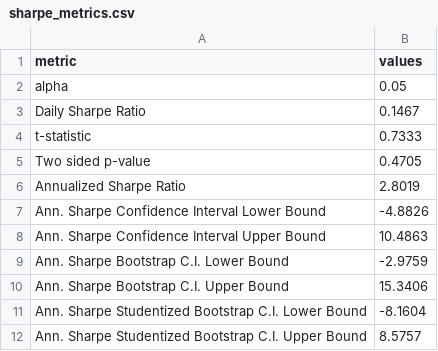
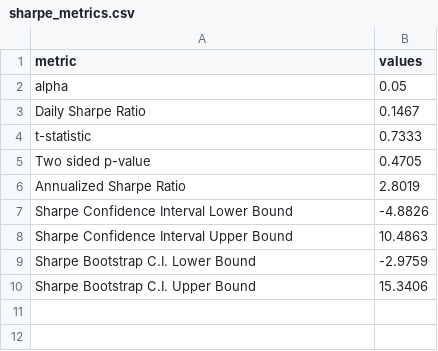
Before and after one commit to sehunkeem/strategy-performance, a CSV file: sharpe_metrics.csv, drawn as a sheet.

```diff
--- a/sharpe_metrics.csv
+++ b/sharpe_metrics.csv
@@ -6,7 +6,5 @@ Two sided p-value,0.4705
 Annualized Sharpe Ratio,2.8019
-Ann. Sharpe Confidence Interval Lower Bound,-4.8826
-Ann. Sharpe Confidence Interval Upper Bound,10.4863
-Ann. Sharpe Bootstrap C.I. Lower Bound,-2.9759
-Ann. Sharpe Bootstrap C.I. Upper Bound,15.3406
-Ann. Sharpe Studentized Bootstrap C.I. Lower Bound,-8.1604
-Ann. Sharpe Studentized Bootstrap C.I. Upper Bound,8.5757
+Sharpe Confidence Interval Lower Bound,-4.8826
+Sharpe Confidence Interval Upper Bound,10.4863
+Sharpe Bootstrap C.I. Lower Bound,-2.9759
+Sharpe Bootstrap C.I. Upper Bound,15.3406
```
Also changed, not shown: 1 other file.
